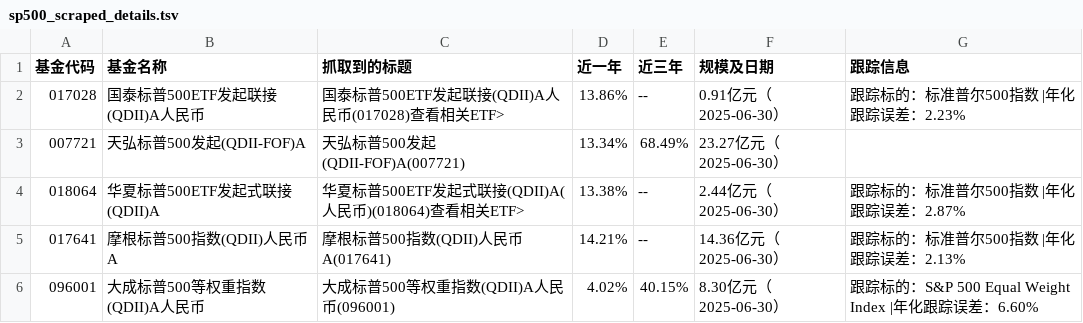
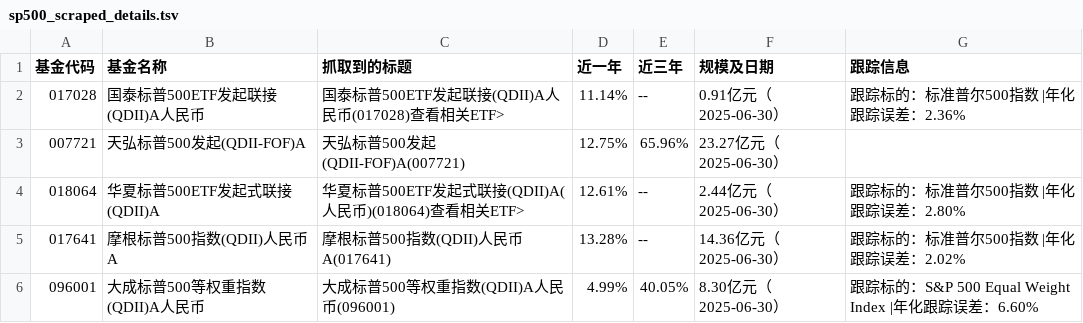
Before and after one commit to picasso250/NASDAQ-fond, a TSV file: sp500_scraped_details.tsv, drawn as a sheet.

```diff
--- a/sp500_scraped_details.tsv
+++ b/sp500_scraped_details.tsv
@@ -1,6 +1,6 @@
 基金代码	基金名称	抓取到的标题	近一年	近三年	规模及日期	跟踪信息
-017028	国泰标普500ETF发起联接(QDII)A人民币	国泰标普500ETF发起联接(QDII)A人民币(017028)查看相关ETF>	13.86%	--	0.91亿元（2025-06-30）	跟踪标的：标准普尔500指数 |年化跟踪误差：2.23%
-007721	天弘标普500发起(QDII-FOF)A	天弘标普500发起(QDII-FOF)A(007721)	13.34%	68.49%	23.27亿元（2025-06-30）	
-018064	华夏标普500ETF发起式联接(QDII)A	华夏标普500ETF发起式联接(QDII)A(人民币)(018064)查看相关ETF>	13.38%	--	2.44亿元（2025-06-30）	跟踪标的：标准普尔500指数 |年化跟踪误差：2.87%
-017641	摩根标普500指数(QDII)人民币A	摩根标普500指数(QDII)人民币A(017641)	14.21%	--	14.36亿元（2025-06-30）	跟踪标的：标准普尔500指数 |年化跟踪误差：2.13%
-096001	大成标普500等权重指数(QDII)A人民币	大成标普500等权重指数(QDII)A人民币(096001)	4.02%	40.15%	8.30亿元（2025-06-30）	跟踪标的：S&P 500 Equal Weight Index |年化跟踪误差：6.60%
+017028	国泰标普500ETF发起联接(QDII)A人民币	国泰标普500ETF发起联接(QDII)A人民币(017028)查看相关ETF>	11.14%	--	0.91亿元（2025-06-30）	跟踪标的：标准普尔500指数 |年化跟踪误差：2.36%
+007721	天弘标普500发起(QDII-FOF)A	天弘标普500发起(QDII-FOF)A(007721)	12.75%	65.96%	23.27亿元（2025-06-30）	
+018064	华夏标普500ETF发起式联接(QDII)A	华夏标普500ETF发起式联接(QDII)A(人民币)(018064)查看相关ETF>	12.61%	--	2.44亿元（2025-06-30）	跟踪标的：标准普尔500指数 |年化跟踪误差：2.80%
+017641	摩根标普500指数(QDII)人民币A	摩根标普500指数(QDII)人民币A(017641)	13.28%	--	14.36亿元（2025-06-30）	跟踪标的：标准普尔500指数 |年化跟踪误差：2.02%
+096001	大成标普500等权重指数(QDII)A人民币	大成标普500等权重指数(QDII)A人民币(096001)	4.99%	40.05%	8.30亿元（2025-06-30）	跟踪标的：S&P 500 Equal Weight Index |年化跟踪误差：6.60%
```
Also changed, not shown: sp500_fund_data.tsv, 1 other file.
